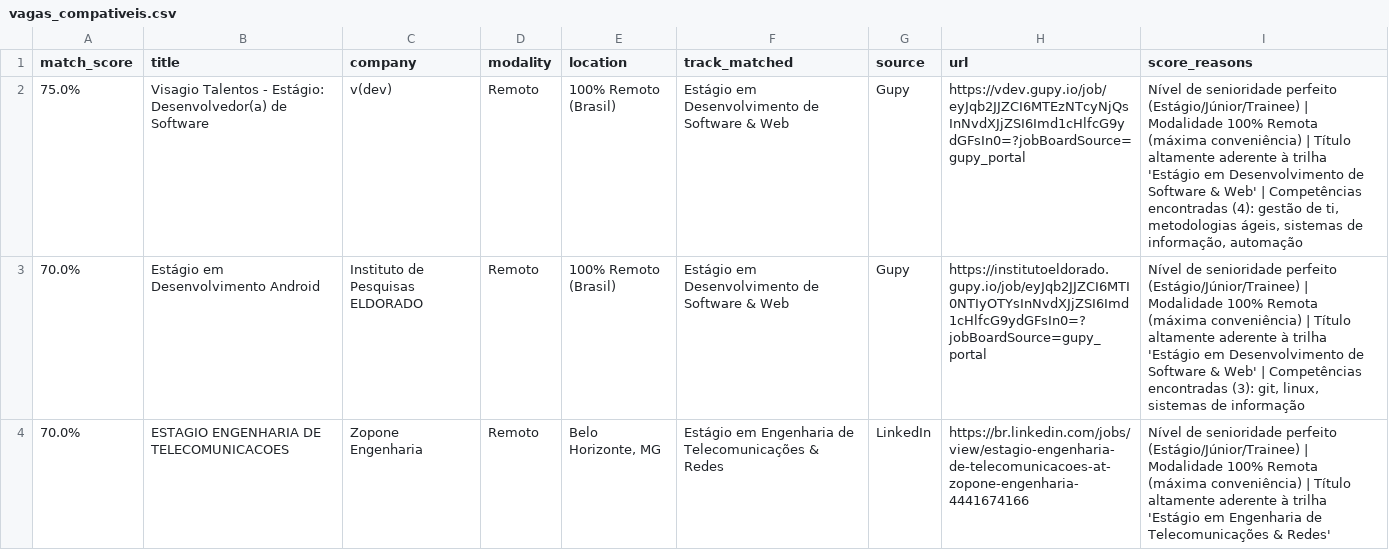
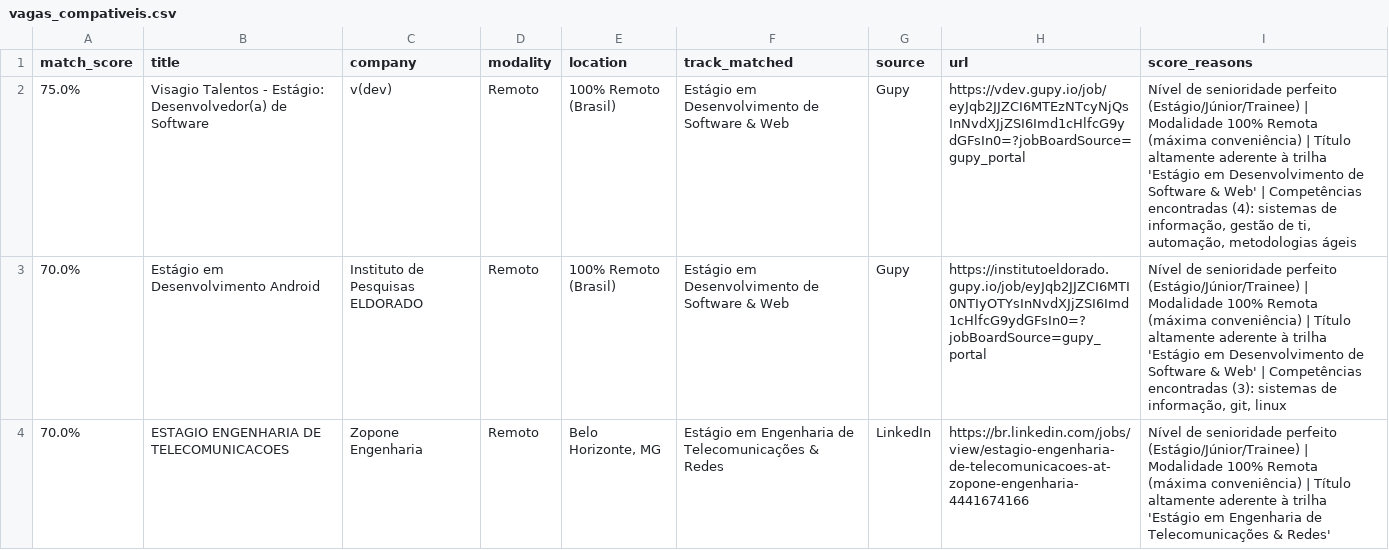
Before and after one commit to Loogan23/LoganJobRadar, a CSV file: output/vagas_compativeis.csv, drawn as a sheet; only a part is shown; the diff covers the shown part only.

Commit message:
chore: atualizar histórico de vagas [skip ci]

```diff
--- a/output/vagas_compativeis.csv
+++ b/output/vagas_compativeis.csv
@@ -1,4 +1,4 @@
 match_score,title,company,modality,location,track_matched,source,url,score_reasons
-75.0%,Visagio Talentos - Estágio: Desenvolvedor(a) de Software,v(dev),Remoto,100% Remoto (Brasil),Estágio em Desenvolvimento de Software & Web,Gupy,https://vdev.gupy.io/job/eyJqb2JJZCI6MTEzNTcyNjQsInNvdXJjZSI6Imd1cHlfcG9ydGFsIn0=?jobBoardSource=gupy_portal,"Nível de senioridade perfeito (Estágio/Júnior/Trainee) | Modalidade 100% Remota (máxima conveniência) | Título altamente aderente à trilha 'Estágio em Desenvolvimento de Software & Web' | Competências encontradas (4): gestão de ti, metodologias ágeis, sistemas de informação, automação"
-70.0%,Estágio em Desenvolvimento Android,Instituto de Pesquisas ELDORADO,Remoto,100% Remoto (Brasil),Estágio em Desenvolvimento de Software & Web,Gupy,https://institutoeldorado.gupy.io/job/eyJqb2JJZCI6MTI0NTIyOTYsInNvdXJjZSI6Imd1cHlfcG9ydGFsIn0=?jobBoardSource=gupy_portal,"Nível de senioridade perfeito (Estágio/Júnior/Trainee) | Modalidade 100% Remota (máxima conveniência) | Título altamente aderente à trilha 'Estágio em Desenvolvimento de Software & Web' | Competências encontradas (3): git, linux, sistemas de informação"
+75.0%,Visagio Talentos - Estágio: Desenvolvedor(a) de Software,v(dev),Remoto,100% Remoto (Brasil),Estágio em Desenvolvimento de Software & Web,Gupy,https://vdev.gupy.io/job/eyJqb2JJZCI6MTEzNTcyNjQsInNvdXJjZSI6Imd1cHlfcG9ydGFsIn0=?jobBoardSource=gupy_portal,"Nível de senioridade perfeito (Estágio/Júnior/Trainee) | Modalidade 100% Remota (máxima conveniência) | Título altamente aderente à trilha 'Estágio em Desenvolvimento de Software & Web' | Competências encontradas (4): sistemas de informação, gestão de ti, automação, metodologias ágeis"
+70.0%,Estágio em Desenvolvimento Android,Instituto de Pesquisas ELDORADO,Remoto,100% Remoto (Brasil),Estágio em Desenvolvimento de Software & Web,Gupy,https://institutoeldorado.gupy.io/job/eyJqb2JJZCI6MTI0NTIyOTYsInNvdXJjZSI6Imd1cHlfcG9ydGFsIn0=?jobBoardSource=gupy_portal,"Nível de senioridade perfeito (Estágio/Júnior/Trainee) | Modalidade 100% Remota (máxima conveniência) | Título altamente aderente à trilha 'Estágio em Desenvolvimento de Software & Web' | Competências encontradas (3): sistemas de informação, git, linux"
 70.0%,ESTAGIO ENGENHARIA DE TELECOMUNICACOES,Zopone Engenharia,Remoto,"Belo Horizonte, MG",Estágio em Engenharia de Telecomunicações & Redes,LinkedIn,https://br.linkedin.com/jobs/view/estagio-engenharia-de-telecomunicacoes-at-zopone-engenharia-4441674166,Nível de senioridade perfeito (Estágio/Júnior/Trainee) | Modalidade 100% Remota (máxima conveniência) | Título altamente aderente à trilha 'Estágio em Engenharia de Telecomunicações & Redes'
```
Also changed, not shown: 2 added rows, 1 moved row and 1 edited cell elsewhere in this file, 1 other file.
